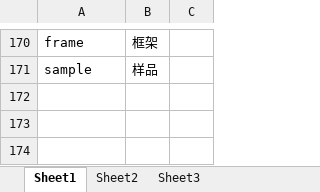
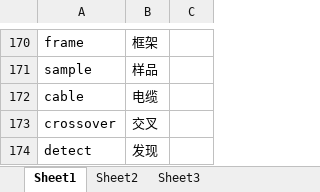
Before and after one commit to 1026869549/tr_data, an Excel workbook: 词库.xlsx, sheet Sheet1, drawn as a sheet; only a part is shown, gaps mark what is left out; values as stored, in another font and other column widths than the file's, no borders; the diff names each change by its address in the sheet, - before the commit and + after, or states it on an @@ line.

Commit message:
Add files via upload

```diff
--- a/词库.xlsx (sheet Sheet1)
+++ b/词库.xlsx (sheet Sheet1)
+row 172: cable | 电缆
+row 173: crossover | 交叉
+row 174: detect | 发现
```
